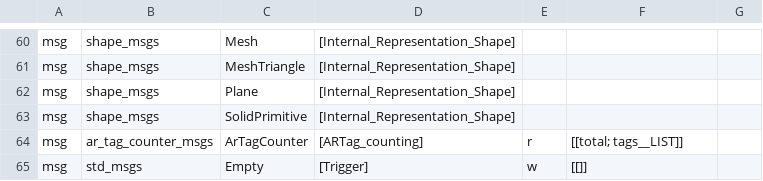
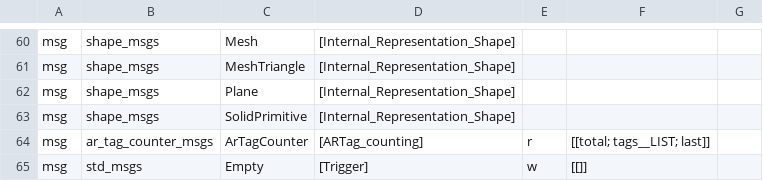
Before and after one commit to kmi-robots/onto-rob-ros-backend, a CSV file: msg-srv.csv, drawn as a sheet; only a part is shown, gaps mark what is left out.

Commit message:
updated ar_tag_counter to show the id of the last tag

```diff
--- a/msg-srv.csv
+++ b/msg-srv.csv
@@ -63,3 +63,3 @@ msg,shape_msgs,Plane,[Internal_Representation_Shape],,
 msg,shape_msgs,SolidPrimitive,[Internal_Representation_Shape],,
-msg,ar_tag_counter_msgs,ArTagCounter,[ARTag_counting],r,[[total; tags__LIST]]
+msg,ar_tag_counter_msgs,ArTagCounter,[ARTag_counting],r,[[total; tags__LIST; last]]
 msg,std_msgs,Empty,[Trigger],w,[[]]
```
Also changed, not shown: 3 other files.
